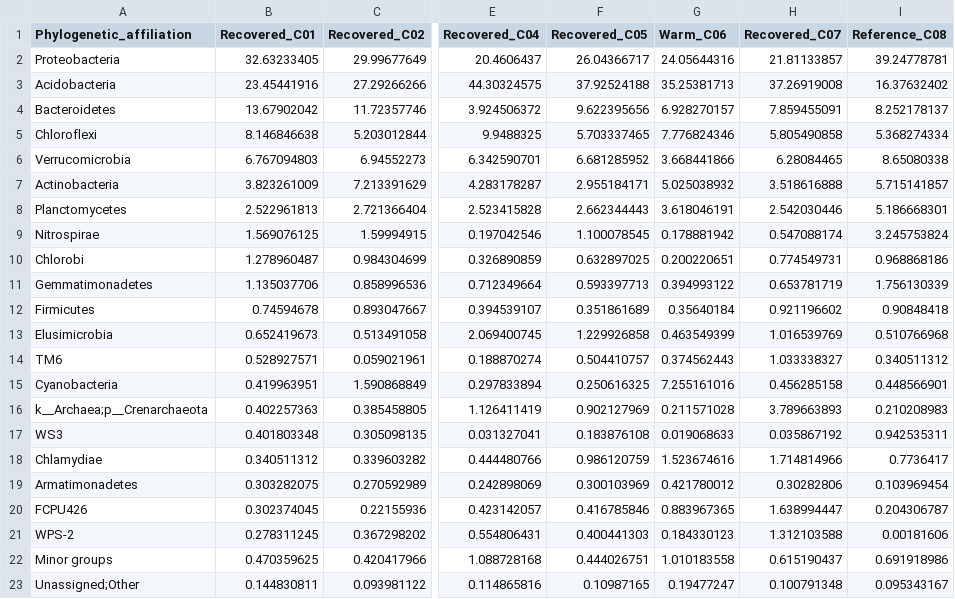
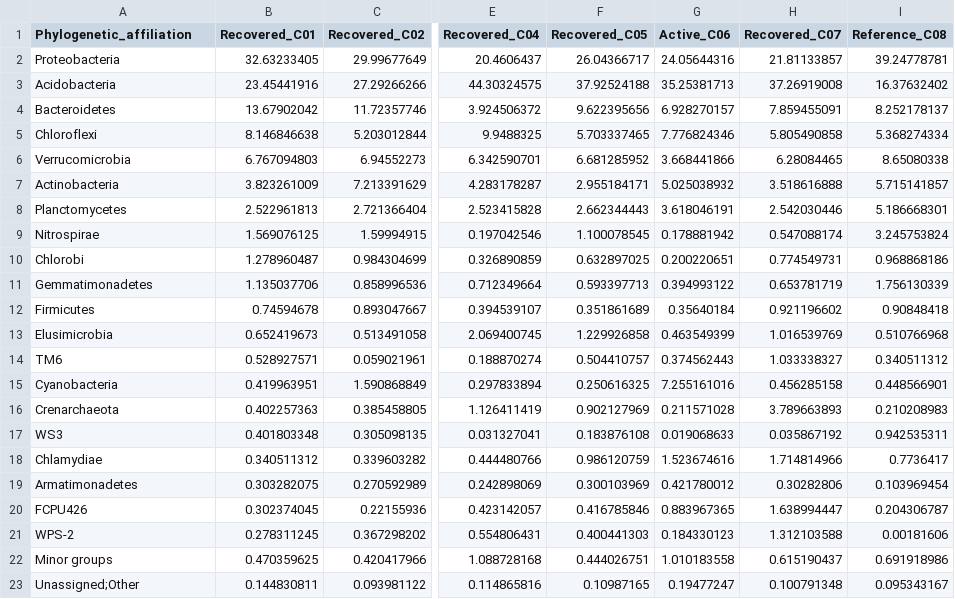
Before and after one commit to ShadeLab/Centralia_16S_analysis, a CSV file: Computing_commands/Heatmap/Phylum_AVG_MERGED.csv, drawn as a sheet; only a part is shown, gaps mark what is left out; the diff names each change by its address in the sheet, - before the commit and + after, or states it on an @@ line.

Commit message:
heatmap method update

```diff
--- a/Computing_commands/Heatmap/Phylum_AVG_MERGED.csv
+++ b/Computing_commands/Heatmap/Phylum_AVG_MERGED.csv
-G1: Warm_C06
+G1: Active_C06
-A16 (Phylogenetic_affiliation): k__Archaea;p__Crenarchaeota
+A16 (Phylogenetic_affiliation): Crenarchaeota
```
Also changed, not shown: 6 other files.
